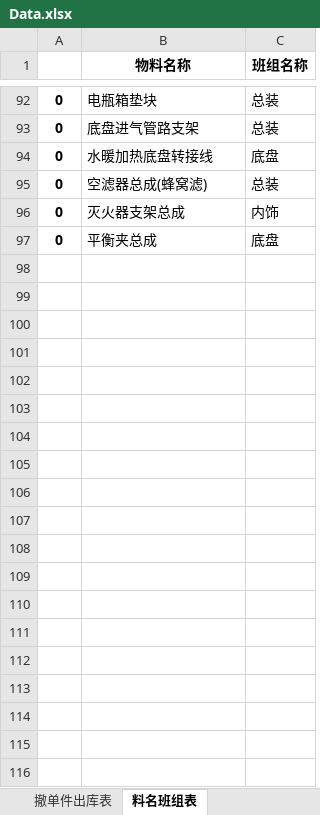
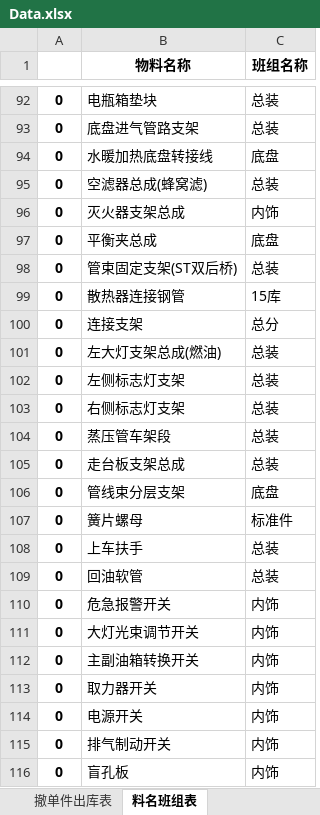
Before and after one commit to GuoBaoqi/Work-Chinapost, an Excel workbook: data/Data.xlsx, sheet 料名班组表, drawn as a sheet; only a part is shown, gaps mark what is left out; values as stored, in another font and other column widths than the file's, no borders; the diff covers the shown part only; the diff names each change by its address in the sheet, - before the commit and + after, or states it on an @@ line.

```diff
--- a/data/Data.xlsx (sheet 料名班组表)
+++ b/data/Data.xlsx (sheet 料名班组表)
+row 98: 0 | 管束固定支架(ST双后桥) | 总装
+row 99: 0 | 散热器连接钢管 | 15库
+row 100: 0 | 连接支架 | 总分
+row 101: 0 | 左大灯支架总成(燃油) | 总装
+row 102: 0 | 左侧标志灯支架 | 总装
+row 103: 0 | 右侧标志灯支架 | 总装
+row 104: 0 | 蒸压管车架段 | 总装
+row 105: 0 | 走台板支架总成 | 总装
+row 106: 0 | 管线束分层支架 | 底盘
+row 107: 0 | 簧片螺母 | 标准件
+row 108: 0 | 上车扶手 | 总装
+row 109: 0 | 回油软管 | 总装
+row 110: 0 | 危急报警开关 | 内饰
+row 111: 0 | 大灯光束调节开关 | 内饰
+row 112: 0 | 主副油箱转换开关 | 内饰
+row 113: 0 | 取力器开关 | 内饰
+row 114: 0 | 电源开关 | 内饰
+row 115: 0 | 排气制动开关 | 内饰
+row 116: 0 | 盲孔板 | 内饰
```
Also changed, not shown: 33 added rows and 2 edited cells elsewhere in this sheet, sheet 缺件不出库表, sheet 撤单件出库表, data/Config.xlsx, data/库位表.xlsx.
